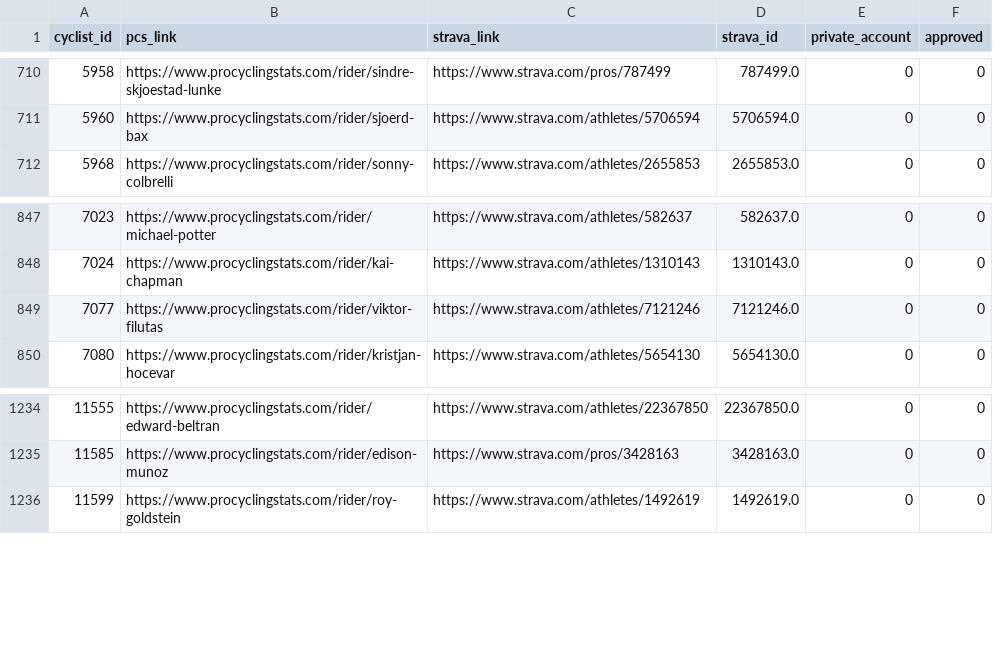
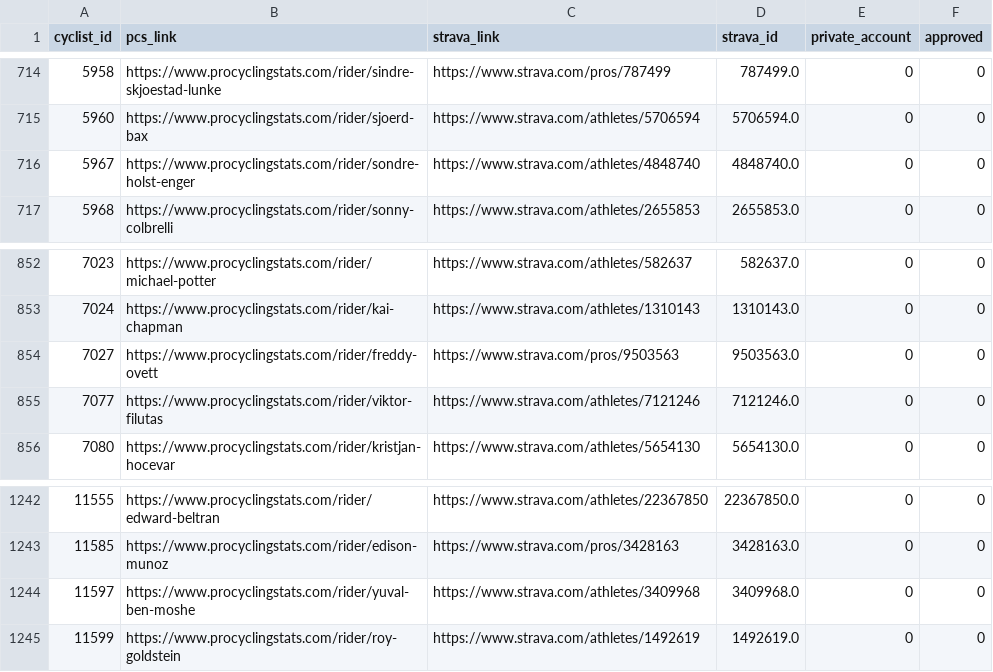
Before and after one commit to cdalab/Strava-Extract-Actvity-Data, a CSV file: data/all_cyclists_strava_urls-with private info.csv, drawn as a sheet; only a part is shown, gaps mark what is left out; the diff covers the shown part only; the diff names each change by its address in the sheet, - before the commit and + after, or states it on an @@ line.

Commit message:
riders tracking improvments & strava links updates

```diff
--- a/data/all_cyclists_strava_urls-with private info.csv
+++ b/data/all_cyclists_strava_urls-with private info.csv
+row 716: 5967 | https://www.procyclingstats.com/rider/sondre-holst-enger | https://www.strava.com/athletes/4848740 | 4848740.0 | 0 | 0
+row 854: 7027 | https://www.procyclingstats.com/rider/freddy-ovett | https://www.strava.com/pros/9503563 | 9503563.0 | 0 | 0
+row 1244: 11597 | https://www.procyclingstats.com/rider/yuval-ben-moshe | https://www.strava.com/athletes/3409968 | 3409968.0 | 0 | 0
```
Also changed, not shown: 6 added rows elsewhere in this file, 3 other files.
